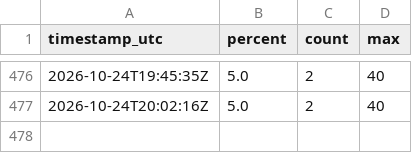
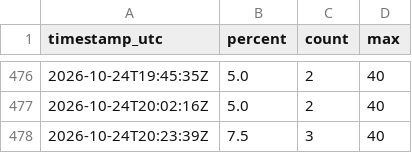
Before and after one commit to elementaresteilchen/gym-monitor, a CSV file: data/2026-10.csv, drawn as a sheet; only a part is shown, gaps mark what is left out.

```diff
--- a/data/2026-10.csv
+++ b/data/2026-10.csv
@@ -477 +477,2 @@ timestamp_utc,percent,count,max
 2026-10-24T20:02:16Z,5.0,2,40
+2026-10-24T20:23:39Z,7.5,3,40
```
Also changed, not shown: 1 other file.
